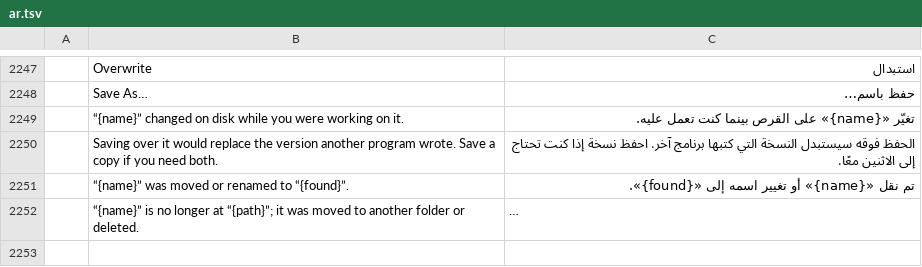
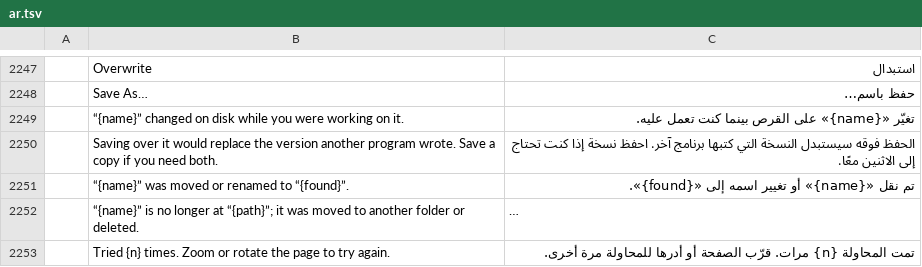
Before and after one commit to b-lincko/linkco-pdf, a TSV file: crates/ui-egui/src/i18n/ar.tsv, drawn as a sheet; only a part is shown, gaps mark what is left out; long unchanged cells end in …; the diff names each change by its address in the sheet, - before the commit and + after, or states it on an @@ line.

```diff
--- a/crates/ui-egui/src/i18n/ar.tsv
+++ b/crates/ui-egui/src/i18n/ar.tsv
+row 2253:  | Tried {n} times. Zoom or rotate the page to try again. | تمت المحاولة {n} مرات. قرّب الصفحة أو أدرها للمحاولة مرة أخرى.
```
Also changed, not shown: crates/ui-egui/src/i18n/bg.tsv, crates/ui-egui/src/i18n/ja.tsv, 23 other files.
